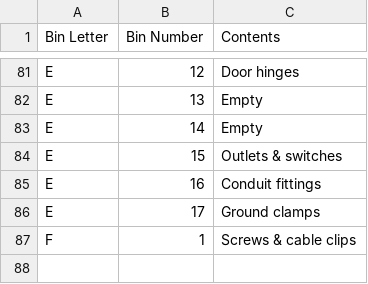
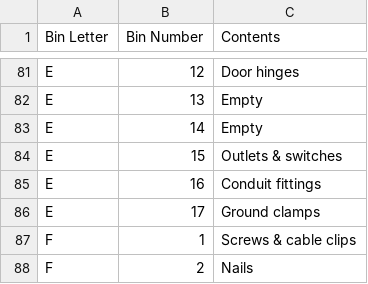
Before and after one commit to rhkim1292/asti-inventory, a CSV file: inventory.csv, drawn as a sheet; only a part is shown, gaps mark what is left out.

```diff
--- a/inventory.csv
+++ b/inventory.csv
@@ -87 +87,2 @@ E,17,Ground clamps
 F,1,Screws & cable clips
+F,2,Nails
```
Also changed, not shown: inventory-detail.csv, 1 other file.
